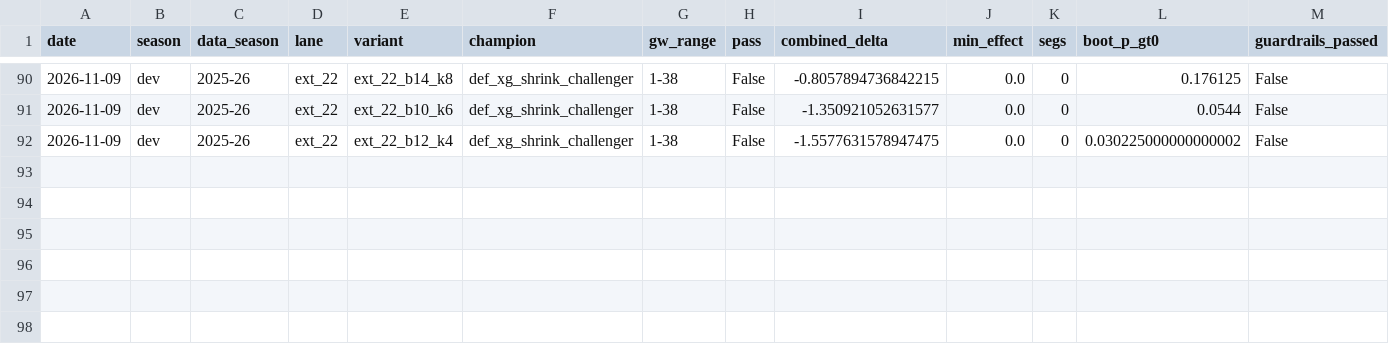
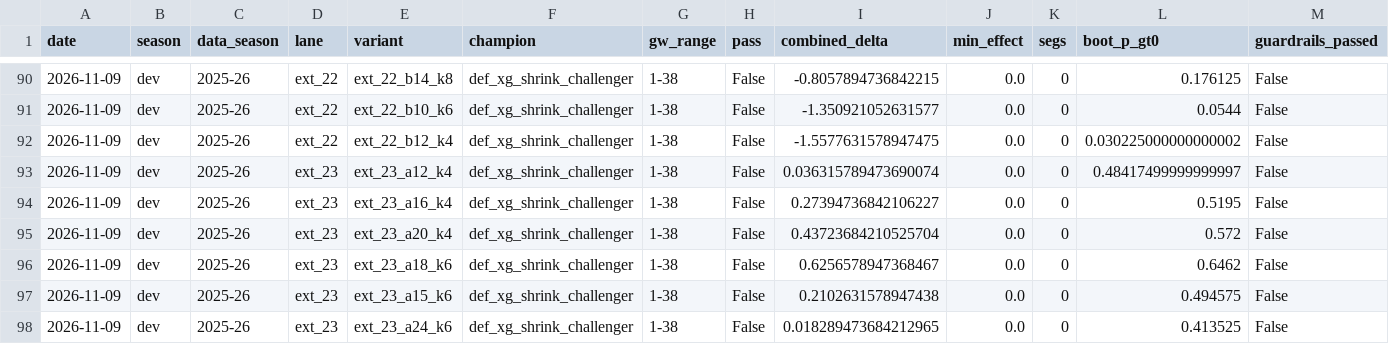
Before and after one commit to JubileeZ/fpl-jubilee-ascent, a CSV file: docs/research/candidate-ideation/smoke_results.csv, drawn as a sheet; only a part is shown, gaps mark what is left out; rows hold the shown columns only; the diff names each change by its address in the sheet, - before the commit and + after, or states it on an @@ line.

Commit message:
chore(candidate): record EXT-23 dev results and update idea queue

```diff
--- a/docs/research/candidate-ideation/smoke_results.csv
+++ b/docs/research/candidate-ideation/smoke_results.csv
+row 93: 2026-11-09 | dev | 2025-26 | ext_23 | ext_23_a12_k4 | def_xg_shrink_challenger | 1-38 | False | 0.036315789473690074 | 0.0 | 0 | 0.48417499999999997 | False
+row 94: 2026-11-09 | dev | 2025-26 | ext_23 | ext_23_a16_k4 | def_xg_shrink_challenger | 1-38 | False | 0.27394736842106227 | 0.0 | 0 | 0.5195 | False
+row 95: 2026-11-09 | dev | 2025-26 | ext_23 | ext_23_a20_k4 | def_xg_shrink_challenger | 1-38 | False | 0.43723684210525704 | 0.0 | 0 | 0.572 | False
+row 96: 2026-11-09 | dev | 2025-26 | ext_23 | ext_23_a18_k6 | def_xg_shrink_challenger | 1-38 | False | 0.6256578947368467 | 0.0 | 0 | 0.6462 | False
+row 97: 2026-11-09 | dev | 2025-26 | ext_23 | ext_23_a15_k6 | def_xg_shrink_challenger | 1-38 | False | 0.2102631578947438 | 0.0 | 0 | 0.494575 | False
+row 98: 2026-11-09 | dev | 2025-26 | ext_23 | ext_23_a24_k6 | def_xg_shrink_challenger | 1-38 | False | 0.018289473684212965 | 0.0 | 0 | 0.413525 | False
```
Also changed, not shown: docs/research/candidate-ideation/idea_queue.csv, docs/research/candidate-ledger/candidate_ledger.csv, 4 other files.
